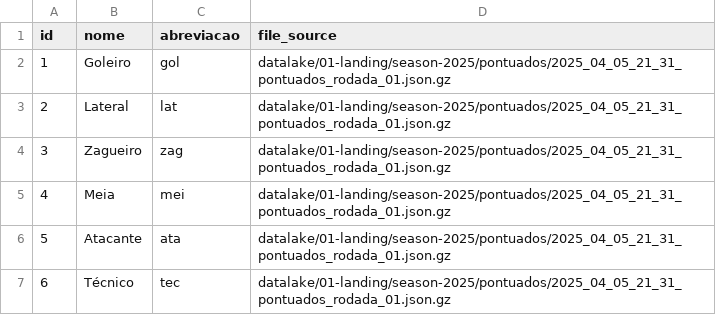
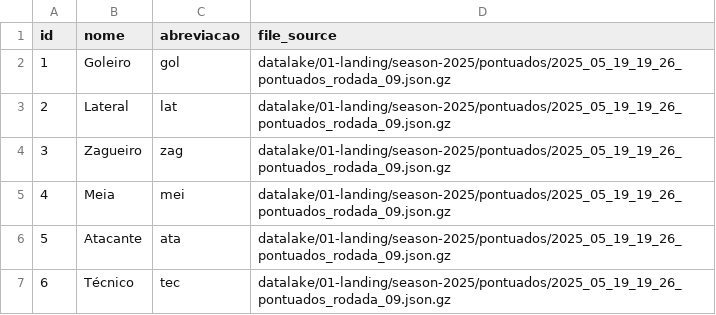
Before and after one commit to adntayer/cartola_datalake, a CSV file: datalake/02-bronze/season-2025/pontuados/posicoes.csv, drawn as a sheet.

```diff
--- a/datalake/02-bronze/season-2025/pontuados/posicoes.csv
+++ b/datalake/02-bronze/season-2025/pontuados/posicoes.csv
@@ -1,7 +1,7 @@
 id;nome;abreviacao;file_source
-1;Goleiro;gol;datalake/01-landing/season-2025/pontuados/2025_04_05_21_31_pontuados_rodada_01.json.gz
-2;Lateral;lat;datalake/01-landing/season-2025/pontuados/2025_04_05_21_31_pontuados_rodada_01.json.gz
-3;Zagueiro;zag;datalake/01-landing/season-2025/pontuados/2025_04_05_21_31_pontuados_rodada_01.json.gz
-4;Meia;mei;datalake/01-landing/season-2025/pontuados/2025_04_05_21_31_pontuados_rodada_01.json.gz
-5;Atacante;ata;datalake/01-landing/season-2025/pontuados/2025_04_05_21_31_pontuados_rodada_01.json.gz
-6;Técnico;tec;datalake/01-landing/season-2025/pontuados/2025_04_05_21_31_pontuados_rodada_01.json.gz
+1;Goleiro;gol;datalake/01-landing/season-2025/pontuados/2025_05_19_19_26_pontuados_rodada_09.json.gz
+2;Lateral;lat;datalake/01-landing/season-2025/pontuados/2025_05_19_19_26_pontuados_rodada_09.json.gz
+3;Zagueiro;zag;datalake/01-landing/season-2025/pontuados/2025_05_19_19_26_pontuados_rodada_09.json.gz
+4;Meia;mei;datalake/01-landing/season-2025/pontuados/2025_05_19_19_26_pontuados_rodada_09.json.gz
+5;Atacante;ata;datalake/01-landing/season-2025/pontuados/2025_05_19_19_26_pontuados_rodada_09.json.gz
+6;Técnico;tec;datalake/01-landing/season-2025/pontuados/2025_05_19_19_26_pontuados_rodada_09.json.gz
```
Also changed, not shown: datalake/02-bronze/season-2025/pontuados/clubes.csv, 1 other file.
